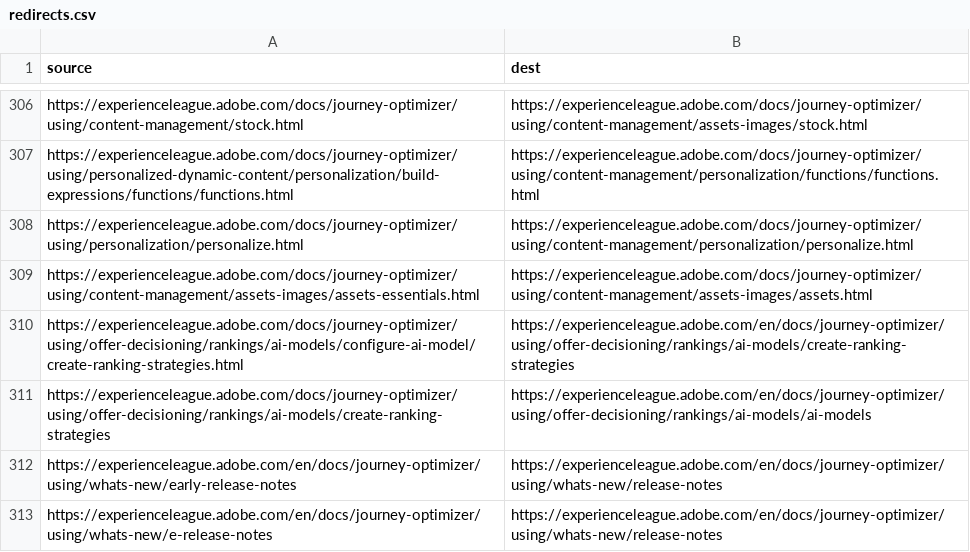
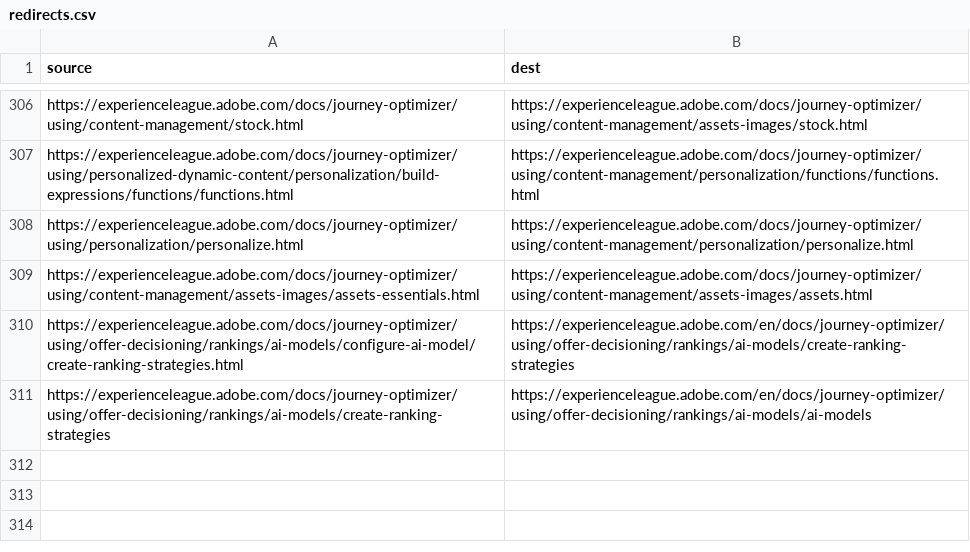
Before and after one commit to AdobeDocs/journey-optimizer.ko-KR, a CSV file: redirects.csv, drawn as a sheet; only a part is shown, gaps mark what is left out.

Commit message:
Updating Old File for core commit 2727558263eda7e58d821ea1e5ddaebcc16f8940

```diff
--- a/redirects.csv
+++ b/redirects.csv
@@ -311,3 +311 @@ https://experienceleague.adobe.com/docs/journey-optimizer/using/offer-decisionin
 https://experienceleague.adobe.com/docs/journey-optimizer/using/offer-decisioning/rankings/ai-models/create-ranking-strategies,https://experienceleague.adobe.com/en/docs/journey-optimizer/using/offer-decisioning/rankings/ai-models/ai-models
-https://experienceleague.adobe.com/en/docs/journey-optimizer/using/whats-new/early-release-notes,https://experienceleague.adobe.com/en/docs/journey-optimizer/using/whats-new/release-notes
-https://experienceleague.adobe.com/en/docs/journey-optimizer/using/whats-new/e-release-notes,https://experienceleague.adobe.com/en/docs/journey-optimizer/using/whats-new/release-notes
```
